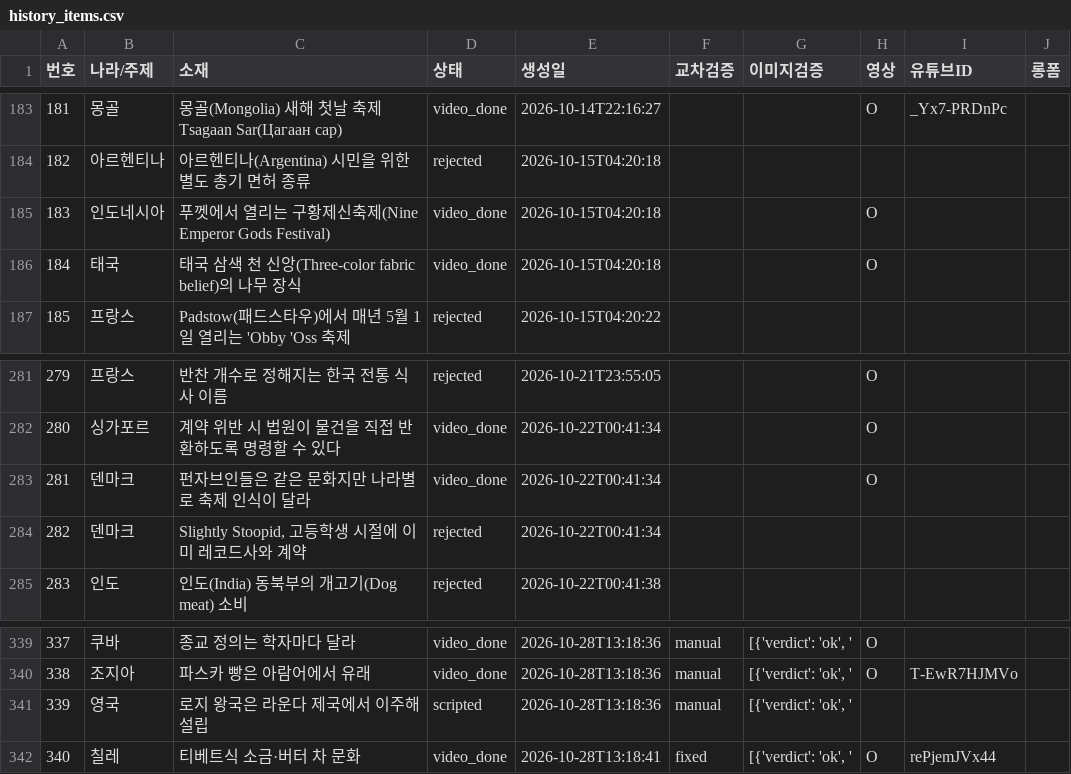
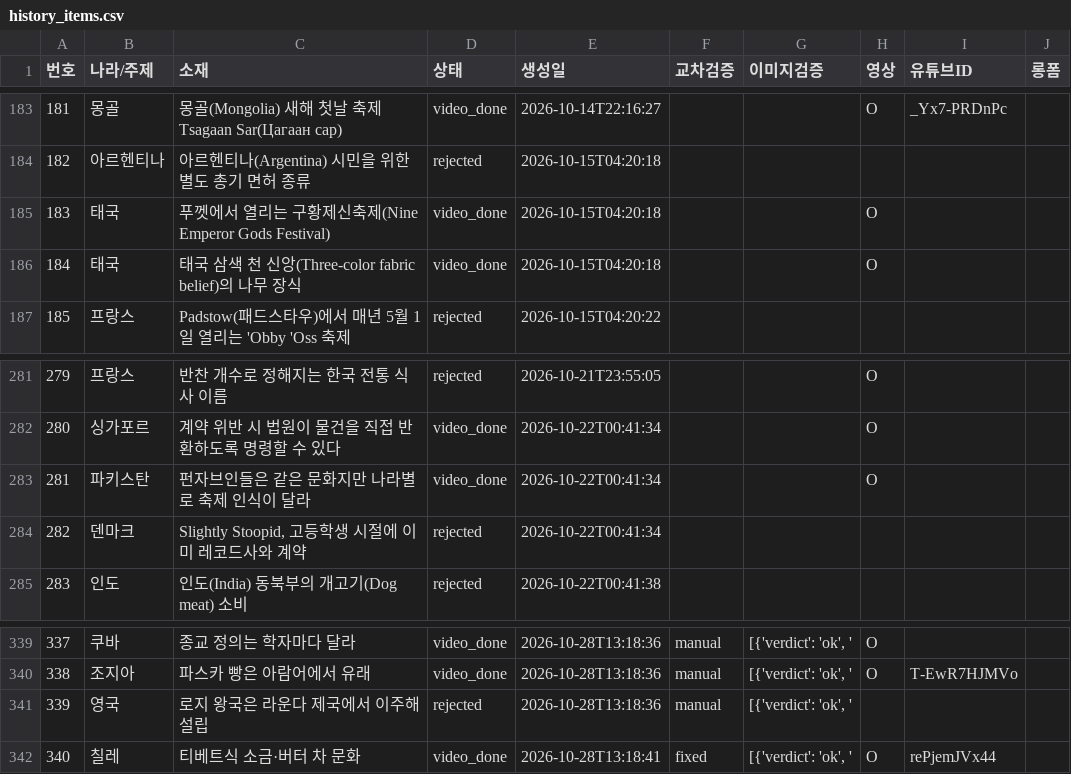
Before and after one commit to gonmau/shorts, a CSV file: history_items.csv, drawn as a sheet; only a part is shown, gaps mark what is left out; the diff covers the shown part only.

```diff
--- a/history_items.csv
+++ b/history_items.csv
@@ -184,3 +184,3 @@
 182,아르헨티나,아르헨티나(Argentina) 시민을 위한 별도 총기 면허 종류,rejected,2026-10-15T04:20:18,,,,,
-183,인도네시아,푸껫에서 열리는 구황제신축제(Nine Emperor Gods Festival),video_done,2026-10-15T04:20:18,,,O,,
+183,태국,푸껫에서 열리는 구황제신축제(Nine Emperor Gods Festival),video_done,2026-10-15T04:20:18,,,O,,
 184,태국,태국 삼색 천 신앙(Three-color fabric belief)의 나무 장식,video_done,2026-10-15T04:20:18,,,O,,
@@ -282,3 +282,3 @@
 280,싱가포르,계약 위반 시 법원이 물건을 직접 반환하도록 명령할 수 있다,video_done,2026-10-22T00:41:34,,,O,,
-281,덴마크,펀자브인들은 같은 문화지만 나라별로 축제 인식이 달라,video_done,2026-10-22T00:41:34,,,O,,
+281,파키스탄,펀자브인들은 같은 문화지만 나라별로 축제 인식이 달라,video_done,2026-10-22T00:41:34,,,O,,
 282,덴마크,"Slightly Stoopid, 고등학생 시절에 이미 레코드사와 계약",rejected,2026-10-22T00:41:34,,,,,
@@ -340,3 +340,3 @@
 338,조지아,파스카 빵은 아람어에서 유래,video_done,2026-10-28T13:18:36,manual,"[{'verdict': 'ok', '",O,T-EwR7HJMVo,
-339,영국,로지 왕국은 라운다 제국에서 이주해 설립,scripted,2026-10-28T13:18:36,manual,"[{'verdict': 'ok', '",,,
+339,영국,로지 왕국은 라운다 제국에서 이주해 설립,rejected,2026-10-28T13:18:36,manual,"[{'verdict': 'ok', '",,,
 340,칠레,티베트식 소금·버터 차 문화,video_done,2026-10-28T13:18:41,fixed,"[{'verdict': 'ok', '",O,rePjemJVx44,
```
Also changed, not shown: 3 removed rows and 16 edited cells elsewhere in this file, 2 other files.
